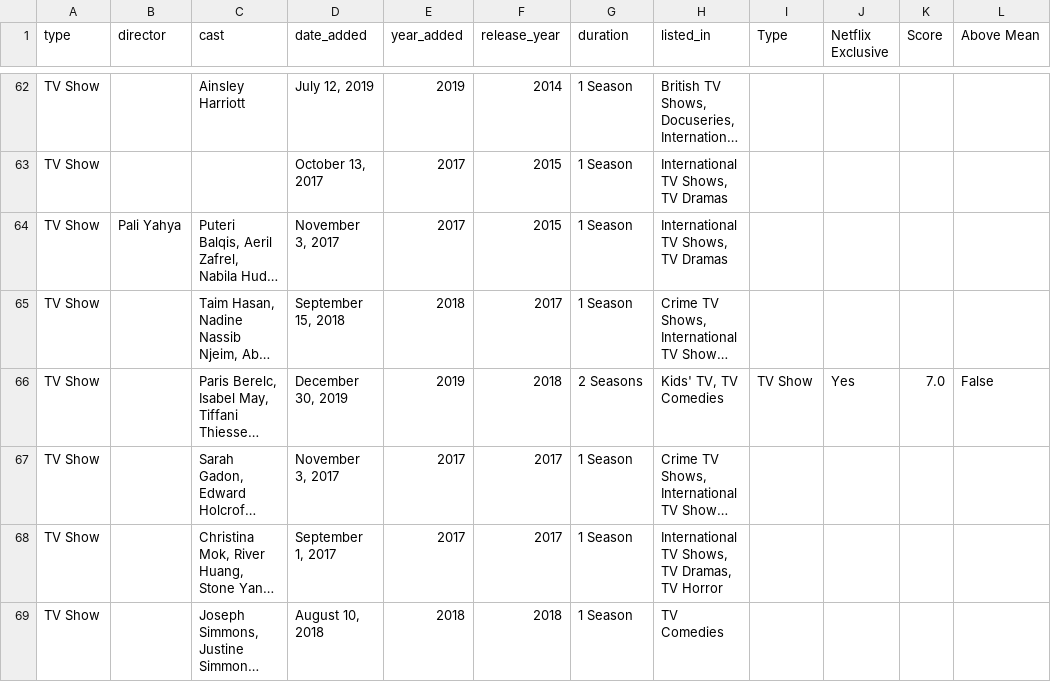
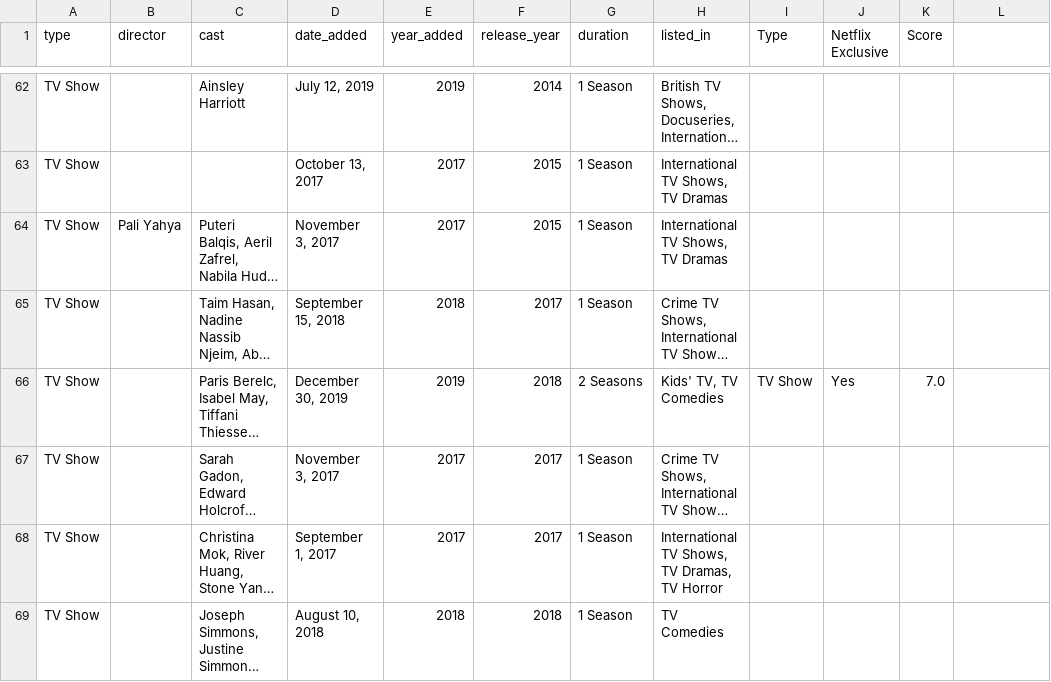
Before and after one commit to mylaurent/Projet_Python_2A, a CSV file: OGTV_x_carac.csv, drawn as a sheet; only a part is shown, gaps mark what is left out; long unchanged cells end in …; the diff covers the shown part only; the diff names each change by its address in the sheet, - before the commit and + after, or states it on an @@ line.

Commit message:
Update OGTV_x_carac.csv

```diff
--- a/OGTV_x_carac.csv
+++ b/OGTV_x_carac.csv
-L1: Above Mean
+L1: (empty)
-L66: False
+L66: (empty)
```
Also changed, not shown: 44 edited cells elsewhere in this file.
